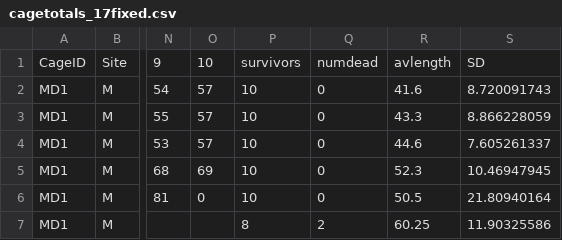
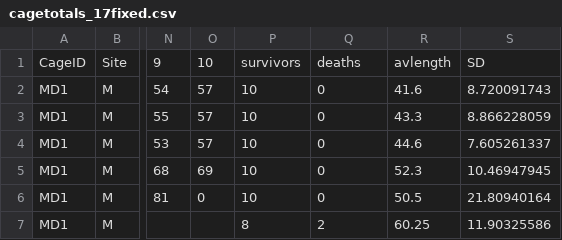
Before and after one commit to tdolz/WFCageStudy, a CSV file: cagetotals_17fixed.csv, drawn as a sheet; only a part is shown, gaps mark what is left out; the diff names each change by its address in the sheet, - before the commit and + after, or states it on an @@ line.

```diff
--- a/cagetotals_17fixed.csv
+++ b/cagetotals_17fixed.csv
-Q1: numdead
+Q1: deaths
```
Also changed, not shown: cagetotals_16.csv, 1 other file.
